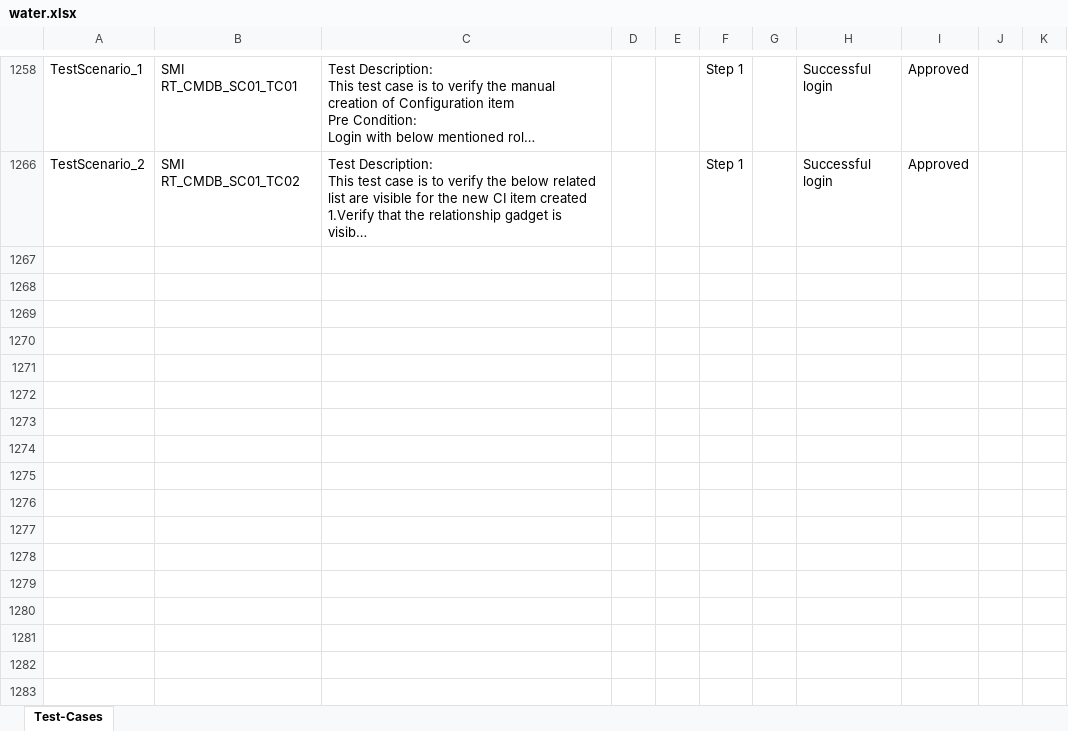
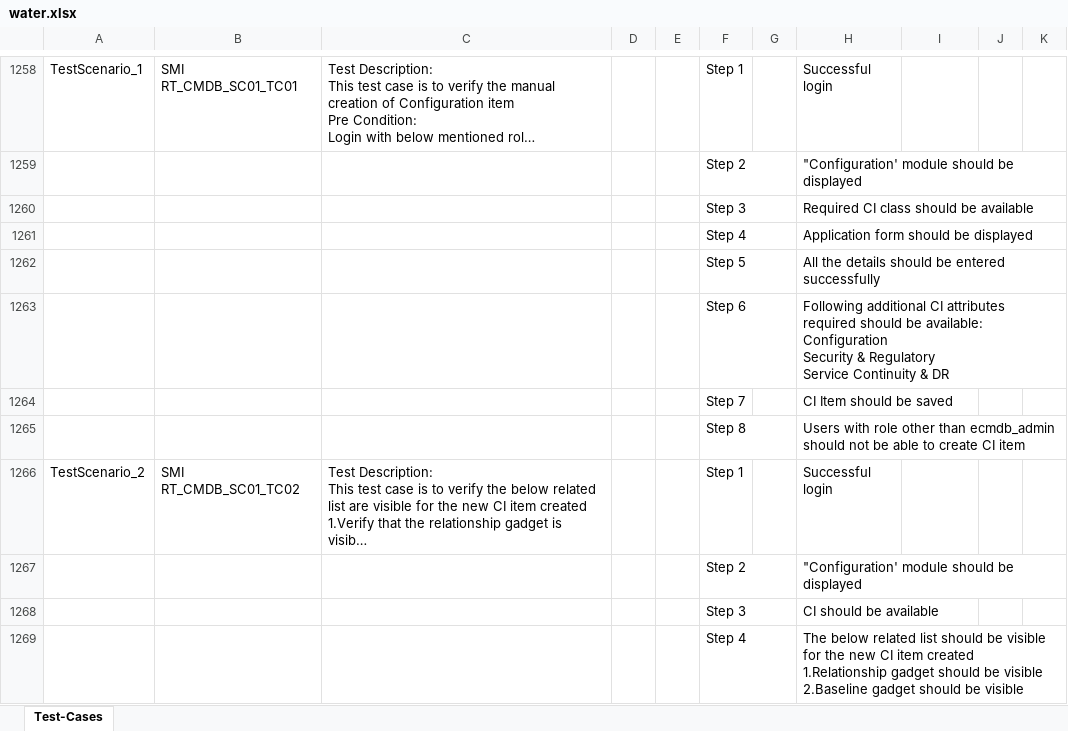
Before and after one commit to ShaikMohamedIrfan/ProductMapping, an Excel workbook: water.xlsx, sheet Test-Cases, drawn as a sheet; only a part is shown, gaps mark what is left out; long unchanged cells end in …; values as stored, in another font and other column widths than the file's, no borders; table styles not drawn; ↵ is a line break in a cell; the diff covers the shown part only; the diff names each change by its address in the sheet, - before the commit and + after, or states it on an @@ line.

Commit message:
Initial Commit for Verification of Test cases

```diff
--- a/water.xlsx (sheet Test-Cases)
+++ b/water.xlsx (sheet Test-Cases)
-I1258: Approved
+I1258: (empty)
@@ row 1259 unhidden:  |  |  |  |  | Step 2 |  | "Configuration' module should be displayed @@
@@ row 1260 unhidden:  |  |  |  |  | Step 3 |  | Required CI class should be available @@
@@ row 1261 unhidden:  |  |  |  |  | Step 4 |  | Application form should be displayed @@
@@ row 1262 unhidden:  |  |  |  |  | Step 5 |  | All the details should be entered successfully @@
@@ row 1263 unhidden:  |  |  |  |  | Step 6 |  | Following additional CI attributes required should be available: ↵ Configuration ↵ Security & Regulatory ↵ Service Continuity & DR @@
@@ row 1264 unhidden:  |  |  |  |  | Step 7 |  | CI Item should be saved @@
@@ row 1265 unhidden:  |  |  |  |  | Step 8 |  | Users with role other than ecmdb_admin should not be able to create CI item @@
-I1266: Approved
+I1266: (empty)
@@ row 1267 unhidden:  |  |  |  |  | Step 2 |  | "Configuration' module should be displayed @@
@@ row 1268 unhidden:  |  |  |  |  | Step 3 |  | CI should be available @@
@@ row 1269 unhidden:  |  |  |  |  | Step 4 |  | The below related list should be visible for the new CI item created ↵ 1.Relationship gadget should be visible ↵ 2.Baseline gadget should be visible @@
```
Also changed, not shown: 1244 added rows, 10 hidden or unhidden rows and 2 edited cells elsewhere in this sheet.
